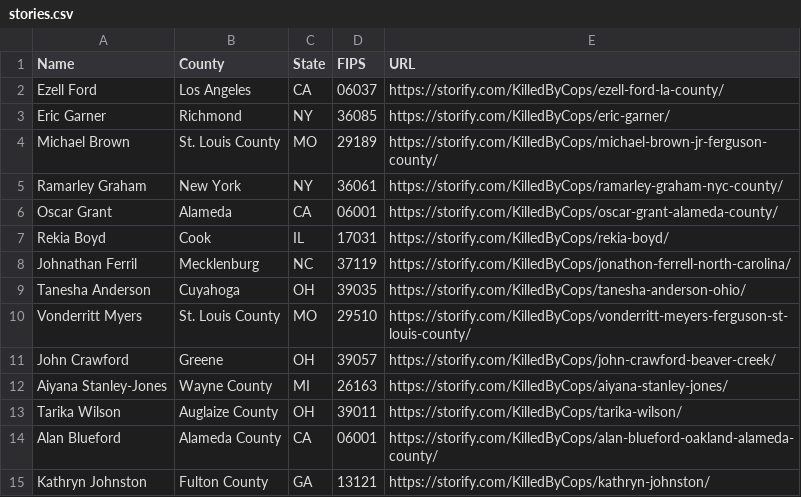
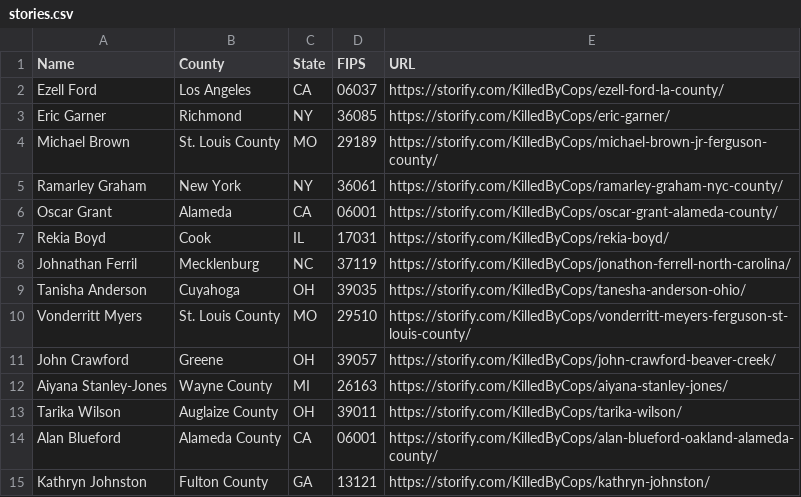
Before and after one commit to colorofchange/killedbycops, a CSV file: map/data/stories.csv, drawn as a sheet.

```diff
--- a/map/data/stories.csv
+++ b/map/data/stories.csv
@@ -8,3 +8,3 @@ Rekia Boyd,Cook,IL,17031,https://storify.com/KilledByCops/rekia-boyd/
 Johnathan Ferril,Mecklenburg,NC,37119,https://storify.com/KilledByCops/jonathon-ferrell-north-carolina/
-Tanesha Anderson,Cuyahoga,OH,39035,https://storify.com/KilledByCops/tanesha-anderson-ohio/
+Tanisha Anderson,Cuyahoga,OH,39035,https://storify.com/KilledByCops/tanesha-anderson-ohio/
 Vonderritt Myers,St. Louis County,MO,29510,https://storify.com/KilledByCops/vonderritt-meyers-ferguson-st-louis-county/
```
Also changed, not shown: map/static/data/stories.csv.
